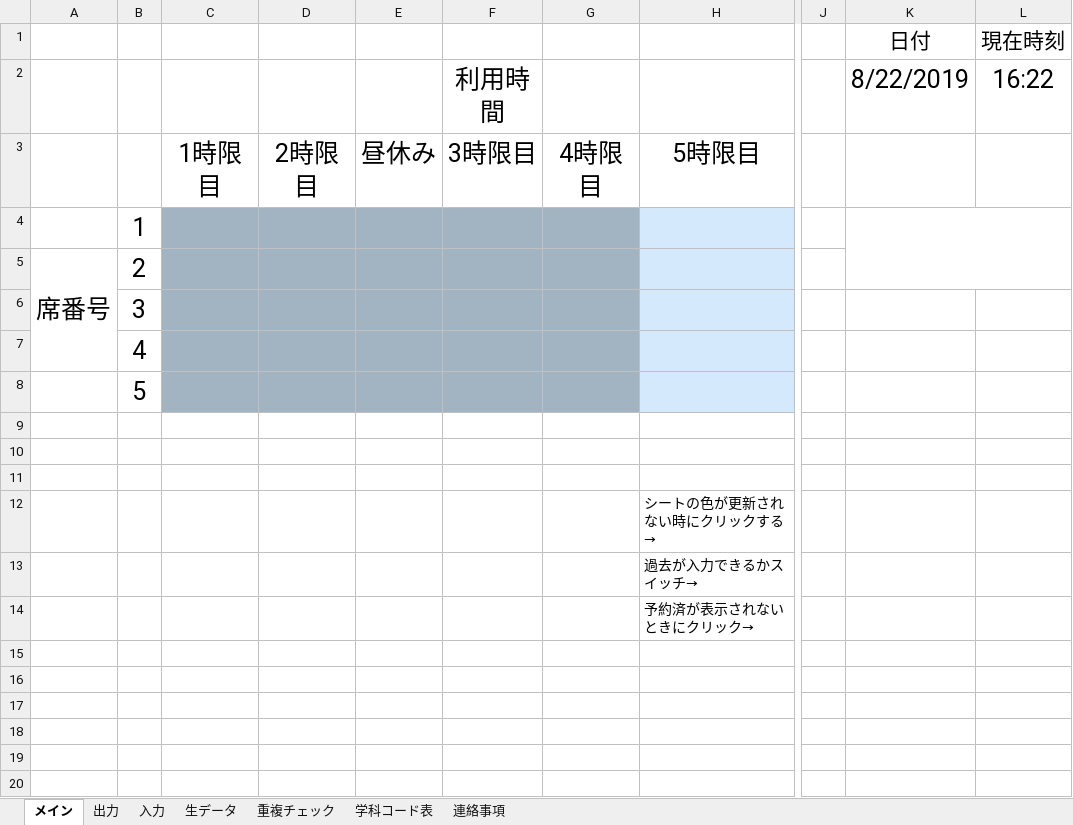
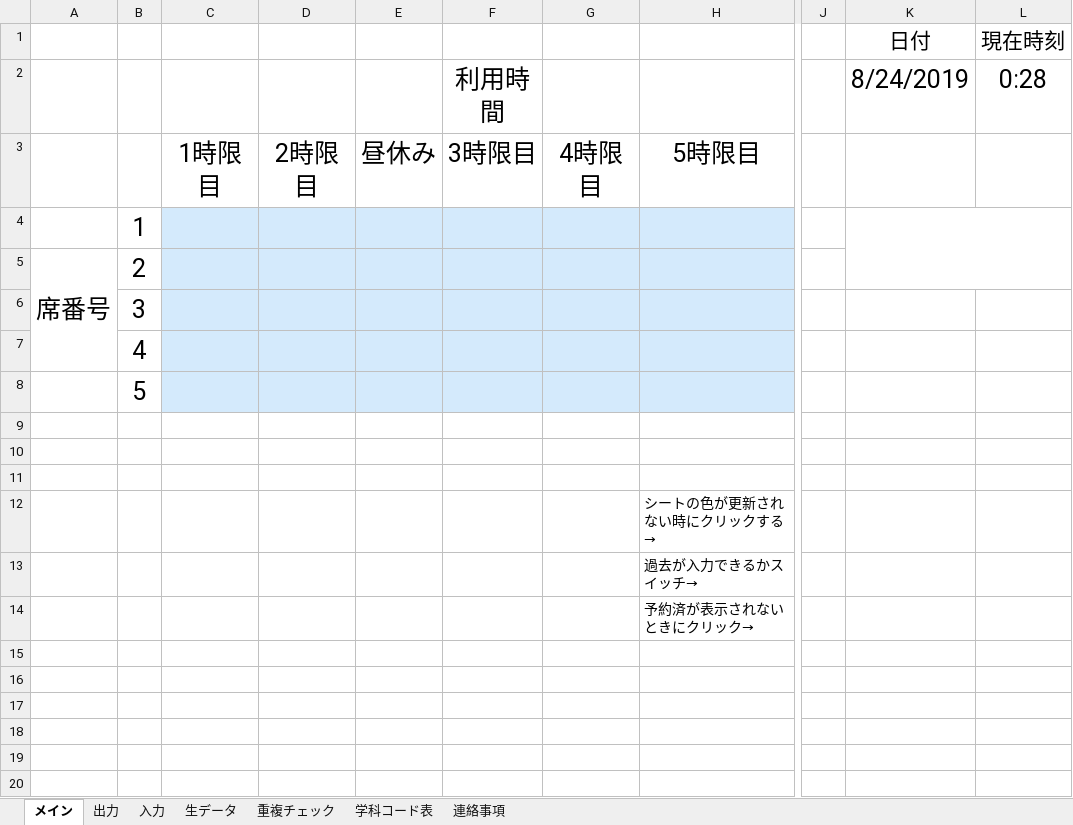
Before and after one commit to Yu0727Harada/xlAres, an Excel workbook: PC席予約表verβ1.06.xlsm, sheet メイン, drawn as a sheet; only a part is shown, gaps mark what is left out; values as stored, in another font and other column widths than the file's, no borders; charts and pictures not drawn; the diff names each change by its address in the sheet, - before the commit and + after, or states it on an @@ line.

Commit message:
Update PC席予約表verβ1.06.xlsm

```diff
--- a/PC席予約表verβ1.06.xlsm (sheet メイン)
+++ b/PC席予約表verβ1.06.xlsm (sheet メイン)
-K2 (日付): 8/22/2019
+K2 (日付): 8/24/2019
-L2 (現在時刻): 16:22
+L2 (現在時刻): 0:28
-C4:G8 fill: #A2B3C1
+C4:G8 fill: #D4EAFC
```
Also changed, not shown: hidden cells, charts or pictures.
